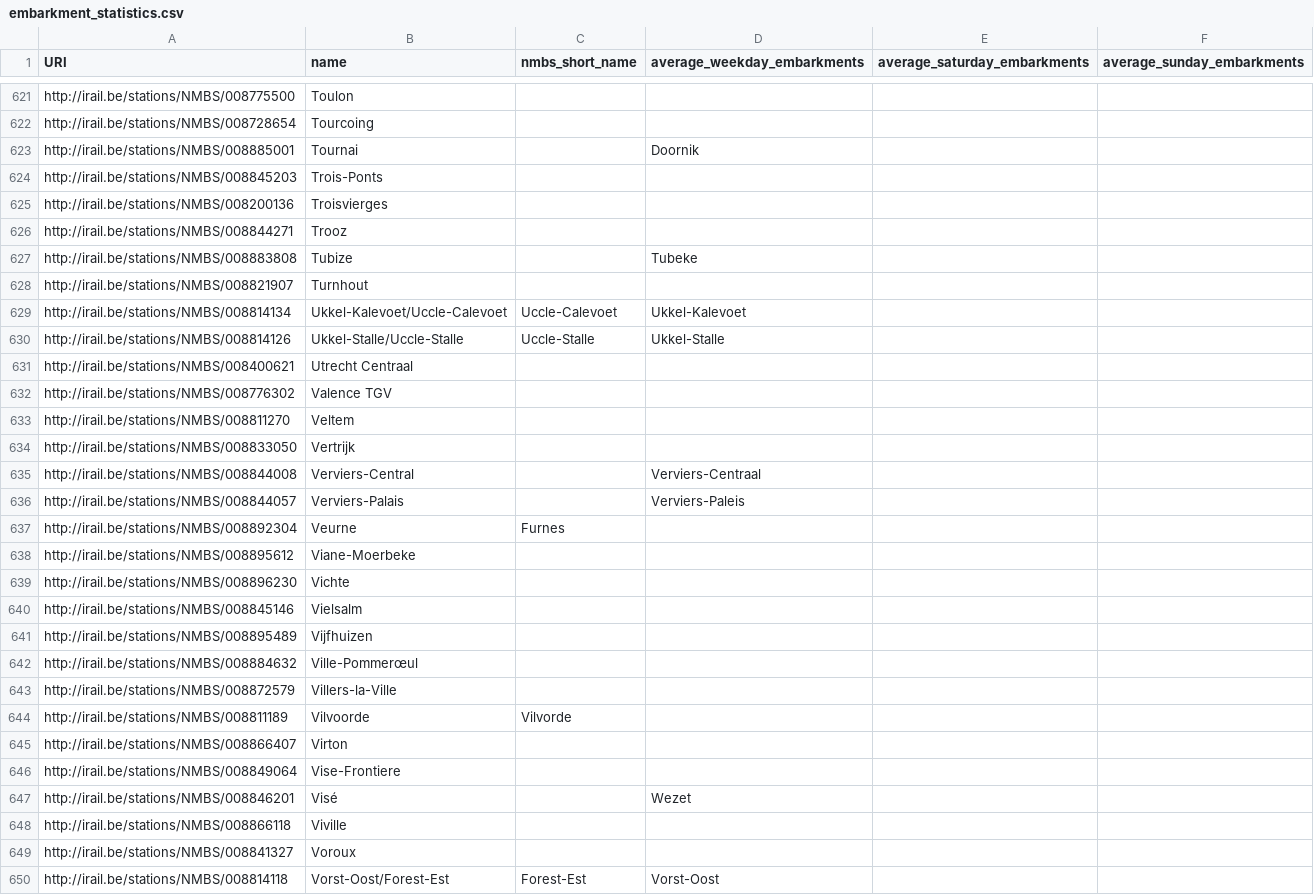
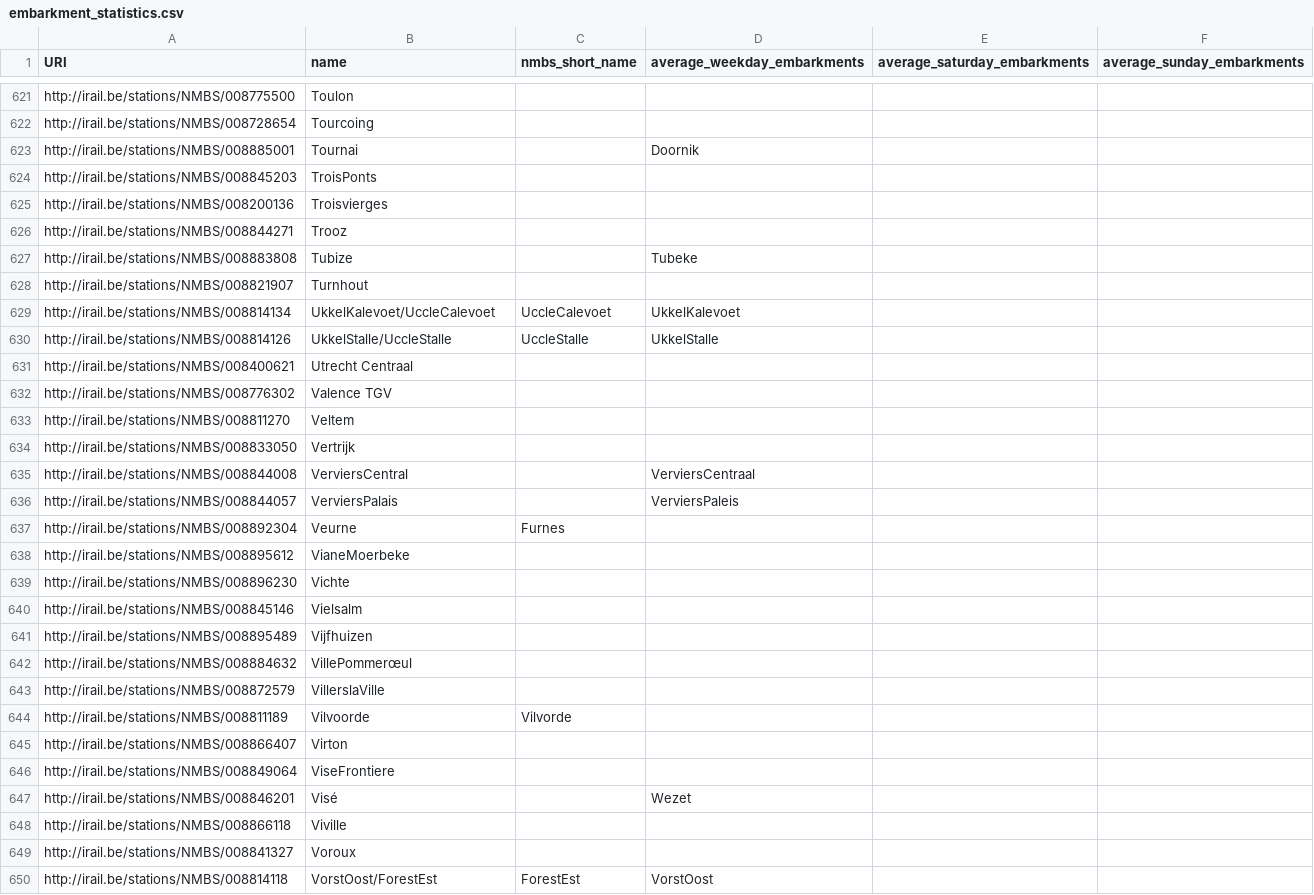
Before and after one commit to iRail/stations, a CSV file: embarkment_statistics.csv, drawn as a sheet; only a part is shown, gaps mark what is left out; the diff covers the shown part only.

```diff
--- a/embarkment_statistics.csv
+++ b/embarkment_statistics.csv
@@ -623,3 +623,3 @@ http://irail.be/stations/NMBS/008728654,Tourcoing,,,,
 http://irail.be/stations/NMBS/008885001,Tournai,,Doornik,,
-http://irail.be/stations/NMBS/008845203,Trois-Ponts,,,,
+http://irail.be/stations/NMBS/008845203,TroisPonts,,,,
 http://irail.be/stations/NMBS/008200136,Troisvierges,,,,
@@ -628,4 +628,4 @@ http://irail.be/stations/NMBS/008883808,Tubize,,Tubeke,,
 http://irail.be/stations/NMBS/008821907,Turnhout,,,,
-http://irail.be/stations/NMBS/008814134,Ukkel-Kalevoet/Uccle-Calevoet,Uccle-Calevoet,Ukkel-Kalevoet,,
-http://irail.be/stations/NMBS/008814126,Ukkel-Stalle/Uccle-Stalle,Uccle-Stalle,Ukkel-Stalle,,
+http://irail.be/stations/NMBS/008814134,UkkelKalevoet/UccleCalevoet,UccleCalevoet,UkkelKalevoet,,
+http://irail.be/stations/NMBS/008814126,UkkelStalle/UccleStalle,UccleStalle,UkkelStalle,,
 http://irail.be/stations/NMBS/008400621,Utrecht Centraal,,,,
@@ -634,6 +634,6 @@ http://irail.be/stations/NMBS/008811270,Veltem,,,,
 http://irail.be/stations/NMBS/008833050,Vertrijk,,,,
-http://irail.be/stations/NMBS/008844008,Verviers-Central,,Verviers-Centraal,,
-http://irail.be/stations/NMBS/008844057,Verviers-Palais,,Verviers-Paleis,,
+http://irail.be/stations/NMBS/008844008,VerviersCentral,,VerviersCentraal,,
+http://irail.be/stations/NMBS/008844057,VerviersPalais,,VerviersPaleis,,
 http://irail.be/stations/NMBS/008892304,Veurne,Furnes,,,
-http://irail.be/stations/NMBS/008895612,Viane-Moerbeke,,,,
+http://irail.be/stations/NMBS/008895612,VianeMoerbeke,,,,
 http://irail.be/stations/NMBS/008896230,Vichte,,,,
@@ -641,7 +641,7 @@ http://irail.be/stations/NMBS/008845146,Vielsalm,,,,
 http://irail.be/stations/NMBS/008895489,Vijfhuizen,,,,
-http://irail.be/stations/NMBS/008884632,Ville-Pommerœul,,,,
-http://irail.be/stations/NMBS/008872579,Villers-la-Ville,,,,
+http://irail.be/stations/NMBS/008884632,VillePommerœul,,,,
+http://irail.be/stations/NMBS/008872579,VillerslaVille,,,,
 http://irail.be/stations/NMBS/008811189,Vilvoorde,Vilvorde,,,
 http://irail.be/stations/NMBS/008866407,Virton,,,,
-http://irail.be/stations/NMBS/008849064,Vise-Frontiere,,,,
+http://irail.be/stations/NMBS/008849064,ViseFrontiere,,,,
 http://irail.be/stations/NMBS/008846201,Visé,,Wezet,,
@@ -649,2 +649,2 @@ http://irail.be/stations/NMBS/008866118,Viville,,,,
 http://irail.be/stations/NMBS/008841327,Voroux,,,,
-http://irail.be/stations/NMBS/008814118,Vorst-Oost/Forest-Est,Forest-Est,Vorst-Oost,,
+http://irail.be/stations/NMBS/008814118,VorstOost/ForestEst,ForestEst,VorstOost,,
```
Also changed, not shown: 128 edited cells elsewhere in this file, 1 other file.
